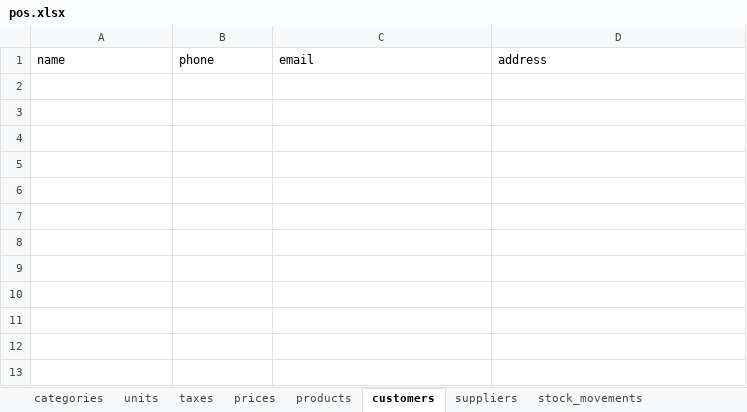
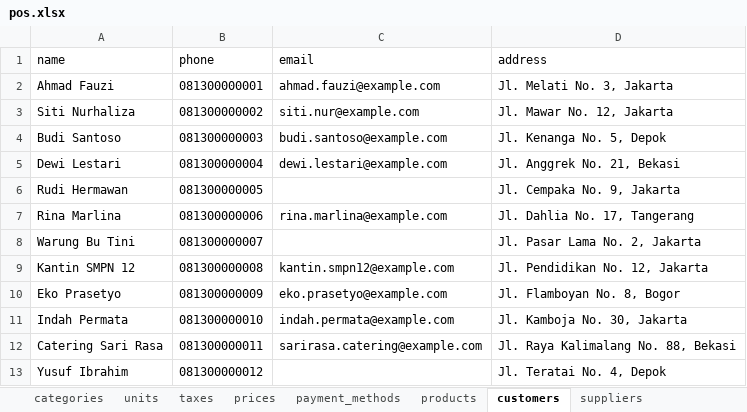
Before and after one commit to nazala-mafa/pos-biasa, an Excel workbook: database/seeders/data/pos.xlsx, sheet customers, drawn as a sheet; values as stored, in another font and other column widths than the file's, no borders; the diff names each change by its address in the sheet, - before the commit and + after, or states it on an @@ line.

```diff
--- a/database/seeders/data/pos.xlsx (sheet customers)
+++ b/database/seeders/data/pos.xlsx (sheet customers)
+sheet tab: payment_methods
+row 2: Ahmad Fauzi | 081300000001 | ahmad.fauzi@example.com | Jl. Melati No. 3, Jakarta
+row 3: Siti Nurhaliza | 081300000002 | siti.nur@example.com | Jl. Mawar No. 12, Jakarta
+row 4: Budi Santoso | 081300000003 | budi.santoso@example.com | Jl. Kenanga No. 5, Depok
+row 5: Dewi Lestari | 081300000004 | dewi.lestari@example.com | Jl. Anggrek No. 21, Bekasi
+row 6: Rudi Hermawan | 081300000005 |  | Jl. Cempaka No. 9, Jakarta
+row 7: Rina Marlina | 081300000006 | rina.marlina@example.com | Jl. Dahlia No. 17, Tangerang
+row 8: Warung Bu Tini | 081300000007 |  | Jl. Pasar Lama No. 2, Jakarta
+row 9: Kantin SMPN 12 | 081300000008 | kantin.smpn12@example.com | Jl. Pendidikan No. 12, Jakarta
+row 10: Eko Prasetyo | 081300000009 | eko.prasetyo@example.com | Jl. Flamboyan No. 8, Bogor
+row 11: Indah Permata | 081300000010 | indah.permata@example.com | Jl. Kamboja No. 30, Jakarta
+row 12: Catering Sari Rasa | 081300000011 | sarirasa.catering@example.com | Jl. Raya Kalimalang No. 88, Bekasi
+row 13: Yusuf Ibrahim | 081300000012 |  | Jl. Teratai No. 4, Depok
```
Also changed, not shown: sheet stock_movements, sheet products, sheet suppliers, sheet categories, sheet units, sheet prices, 1 more sheet, other sheet tabs, 6 other files.
